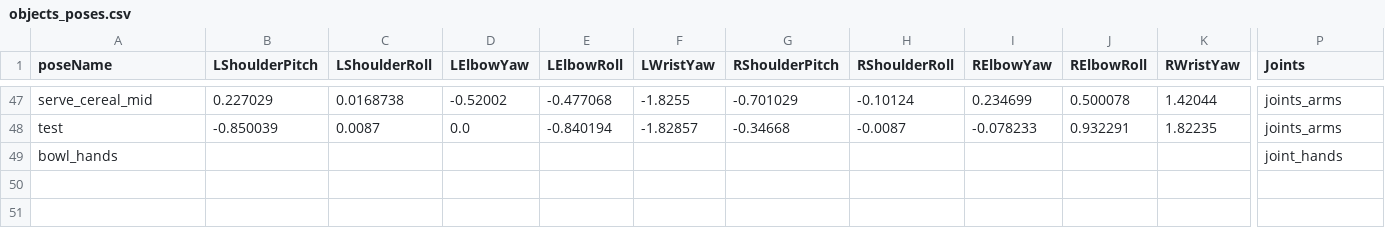
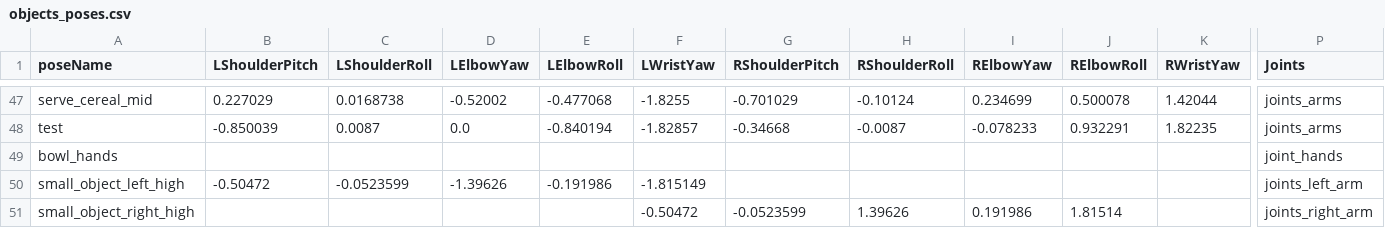
Before and after one commit to SinfonIAUniandes/manipulation_utilities, a CSV file: src/data/objects_poses.csv, drawn as a sheet; only a part is shown, gaps mark what is left out; rows hold the shown columns only; the diff names each change by its address in the sheet, - before the commit and + after, or states it on an @@ line.

```diff
--- a/src/data/objects_poses.csv
+++ b/src/data/objects_poses.csv
+row 50: small_object_left_high | -0.50472 | -0.0523599 | -1.39626 | -0.191986 | -1.815149 |  |  |  |  |  | joints_left_arm
+row 51: small_object_right_high |  |  |  |  | -0.50472 | -0.0523599 | 1.39626 | 0.191986 | 1.81514 |  | joints_right_arm
```
Also changed, not shown: 1 other file.
